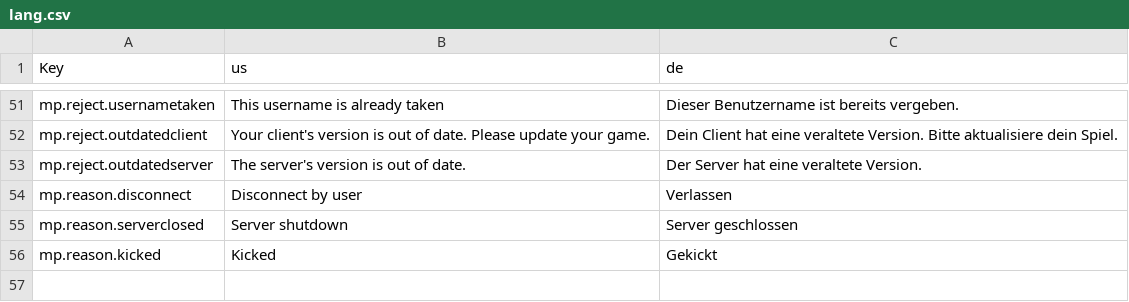
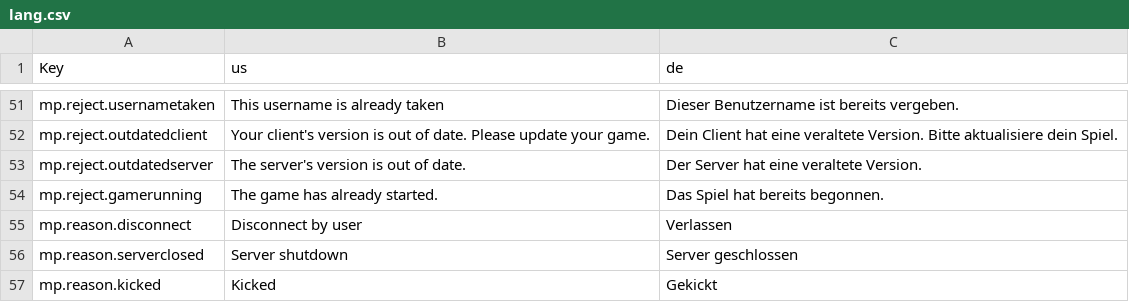
Before and after one commit to Ichmed/Vloxlands, a CSV file: src/data/lang.csv, drawn as a sheet; only a part is shown, gaps mark what is left out; the diff names each change by its address in the sheet, - before the commit and + after, or states it on an @@ line.

```diff
--- a/src/data/lang.csv
+++ b/src/data/lang.csv
+row 54: mp.reject.gamerunning | The game has already started. | Das Spiel hat bereits begonnen.
```
Also changed, not shown: 7 other files.
